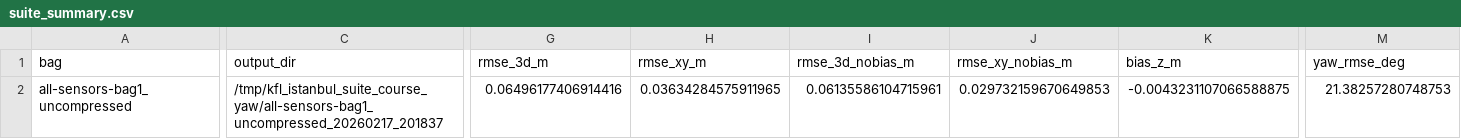
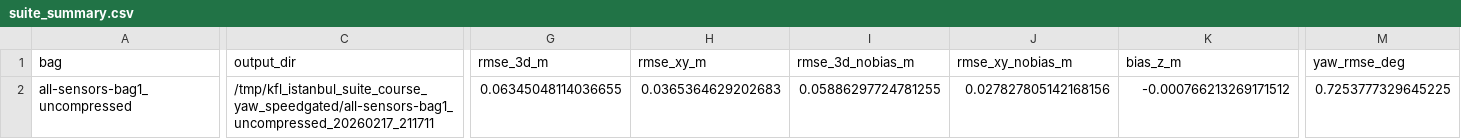
Before and after one commit to rsasaki0109/kalman_filter_localization, a CSV file: docs/results/open_data/istanbul_bag1_course_yaw/suite_summary.csv, drawn as a sheet; only a part is shown, gaps mark what is left out; the diff covers the shown part only; the diff names each change by its address in the sheet, - before the commit and + after, or states it on an @@ line.

Commit message:
chore: refresh course-yaw demo artifacts

```diff
--- a/docs/results/open_data/istanbul_bag1_course_yaw/suite_summary.csv
+++ b/docs/results/open_data/istanbul_bag1_course_yaw/suite_summary.csv
-C2 (output_dir): /tmp/kfl_istanbul_suite_course_yaw/all-sensors-bag1_uncompressed_20260217_201837
+C2 (output_dir): /tmp/kfl_istanbul_suite_course_yaw_speedgated/all-sensors-bag1_uncompressed_20260217_211711
-G2 (rmse_3d_m): 0.06496177406914416
+G2 (rmse_3d_m): 0.06345048114036655
-H2 (rmse_xy_m): 0.03634284575911965
+H2 (rmse_xy_m): 0.0365364629202683
-I2 (rmse_3d_nobias_m): 0.06135586104715961
+I2 (rmse_3d_nobias_m): 0.05886297724781255
-J2 (rmse_xy_nobias_m): 0.029732159670649853
+J2 (rmse_xy_nobias_m): 0.027827805142168156
-K2 (bias_z_m): -0.0043231107066588875
+K2 (bias_z_m): -0.000766213269171512
-M2 (yaw_rmse_deg): 21.38257280748753
+M2 (yaw_rmse_deg): 0.7253777329645225
```
Also changed, not shown: 12 edited cells elsewhere in this file, 4 other files.
